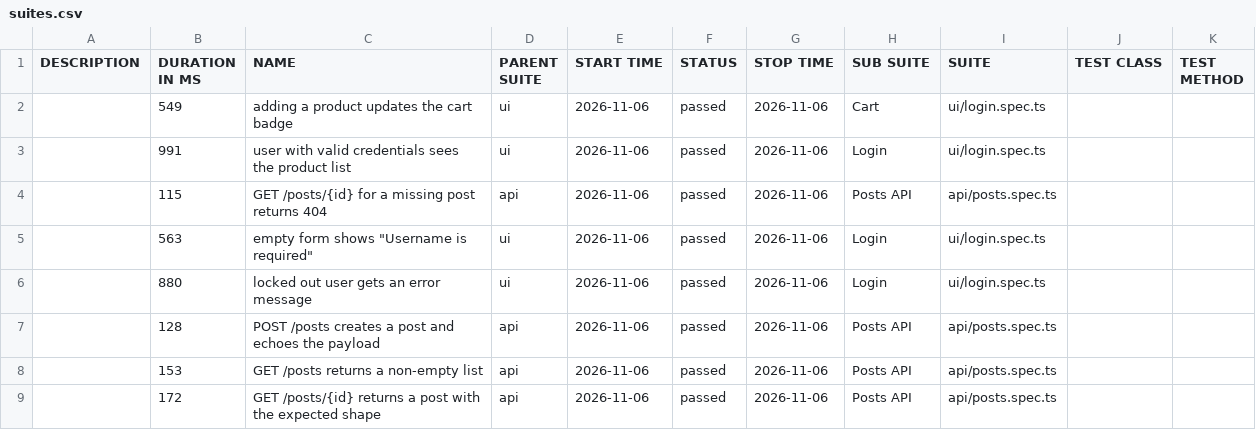
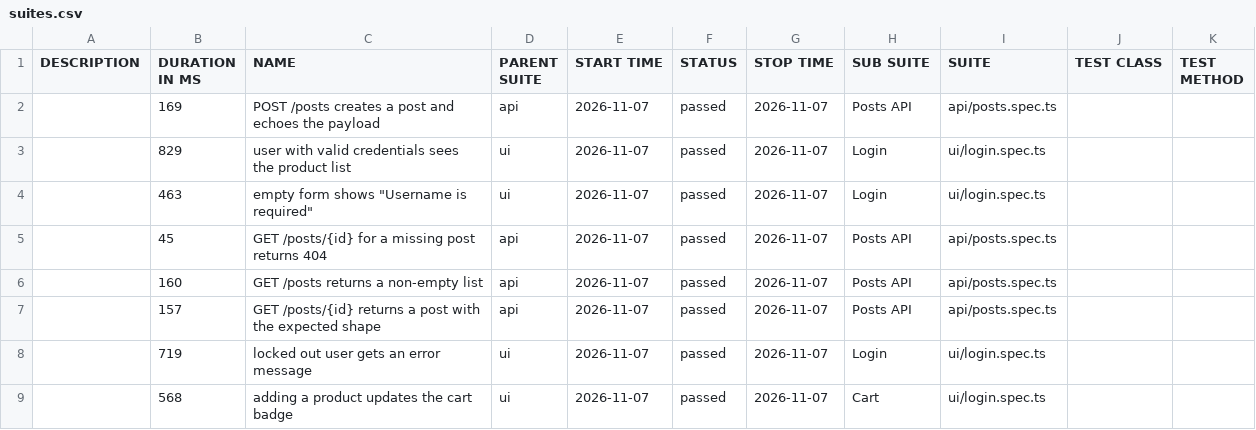
Before and after one commit to NailKarimov/qa-project-template, a CSV file: data/suites.csv, drawn as a sheet.

```diff
--- a/data/suites.csv
+++ b/data/suites.csv
@@ -1,9 +1,9 @@
 "DESCRIPTION","DURATION IN MS","NAME","PARENT SUITE","START TIME","STATUS","STOP TIME","SUB SUITE","SUITE","TEST CLASS","TEST METHOD"
-"","549","adding a product updates the cart badge","ui","2026-11-06","passed","2026-11-06","Cart","ui/login.spec.ts","",""
-"","991","user with valid credentials sees the product list","ui","2026-11-06","passed","2026-11-06","Login","ui/login.spec.ts","",""
-"","115","GET /posts/{id} for a missing post returns 404","api","2026-11-06","passed","2026-11-06","Posts API","api/posts.spec.ts","",""
-"","563","empty form shows ""Username is required""","ui","2026-11-06","passed","2026-11-06","Login","ui/login.spec.ts","",""
-"","880","locked out user gets an error message","ui","2026-11-06","passed","2026-11-06","Login","ui/login.spec.ts","",""
-"","128","POST /posts creates a post and echoes the payload","api","2026-11-06","passed","2026-11-06","Posts API","api/posts.spec.ts","",""
-"","153","GET /posts returns a non-empty list","api","2026-11-06","passed","2026-11-06","Posts API","api/posts.spec.ts","",""
-"","172","GET /posts/{id} returns a post with the expected shape","api","2026-11-06","passed","2026-11-06","Posts API","api/posts.spec.ts","",""
+"","169","POST /posts creates a post and echoes the payload","api","2026-11-07","passed","2026-11-07","Posts API","api/posts.spec.ts","",""
+"","829","user with valid credentials sees the product list","ui","2026-11-07","passed","2026-11-07","Login","ui/login.spec.ts","",""
+"","463","empty form shows ""Username is required""","ui","2026-11-07","passed","2026-11-07","Login","ui/login.spec.ts","",""
+"","45","GET /posts/{id} for a missing post returns 404","api","2026-11-07","passed","2026-11-07","Posts API","api/posts.spec.ts","",""
+"","160","GET /posts returns a non-empty list","api","2026-11-07","passed","2026-11-07","Posts API","api/posts.spec.ts","",""
+"","157","GET /posts/{id} returns a post with the expected shape","api","2026-11-07","passed","2026-11-07","Posts API","api/posts.spec.ts","",""
+"","719","locked out user gets an error message","ui","2026-11-07","passed","2026-11-07","Login","ui/login.spec.ts","",""
+"","568","adding a product updates the cart badge","ui","2026-11-07","passed","2026-11-07","Cart","ui/login.spec.ts","",""
```
Also changed, not shown: 39 other files.
